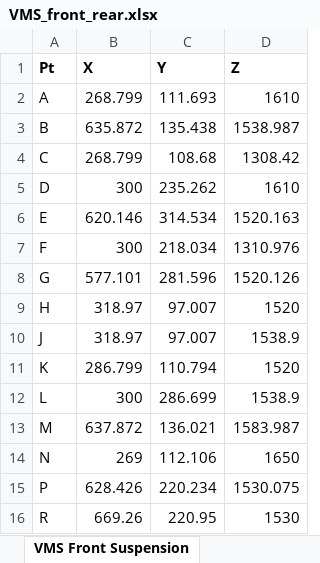
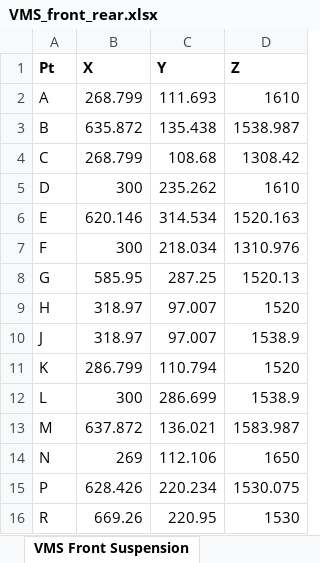
Before and after one commit to VikingMotorsports/SuspensionKinematics, an Excel workbook: kinematics/geometries/VMS_front_rear.xlsx, sheet VMS Front Suspension, drawn as a sheet; values as stored, in another font and other column widths than the file's, no borders; charts and pictures not drawn; the diff names each change by its address in the sheet, - before the commit and + after, or states it on an @@ line.

Commit message:
Change G coordinate in xls file Add rear piston and cylinder Group all parts into subsystems Change code to separate rear from front

```diff
--- a/kinematics/geometries/VMS_front_rear.xlsx (sheet VMS Front Suspension)
+++ b/kinematics/geometries/VMS_front_rear.xlsx (sheet VMS Front Suspension)
-B8 (X): 577.101
+B8 (X): 585.95
-C8 (Y): 281.596
+C8 (Y): 287.25
-D8 (Z): 1520.126
+D8 (Z): 1520.13
```
Also changed, not shown: sheet VMS Rear Suspension, charts or pictures, 11 other files.
